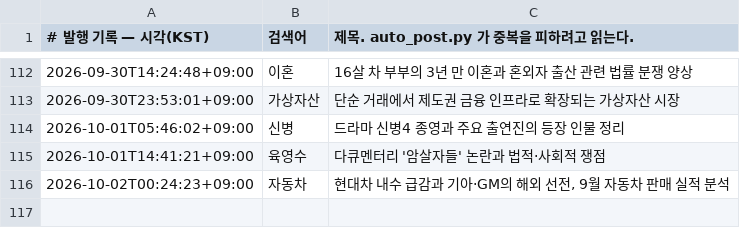
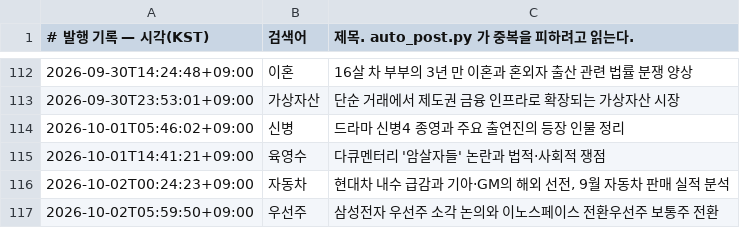
Before and after one commit to Justies83/JUSTIES, a TSV file: scripts/blogspot/state/published.tsv, drawn as a sheet; only a part is shown, gaps mark what is left out; the diff names each change by its address in the sheet, - before the commit and + after, or states it on an @@ line.

Commit message:
블로그 자동 발행 기록 [skip ci]

```diff
--- a/scripts/blogspot/state/published.tsv
+++ b/scripts/blogspot/state/published.tsv
+row 117: 2026-10-02T05:59:50+09:00 | 우선주 | 삼성전자 우선주 소각 논의와 이노스페이스 전환우선주 보통주 전환
```
